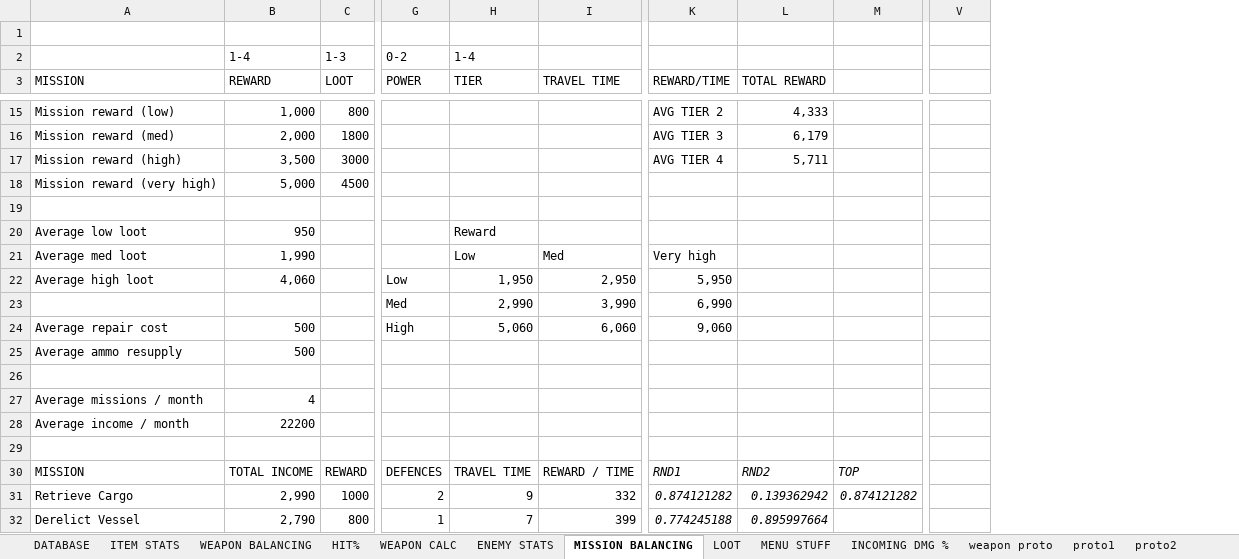
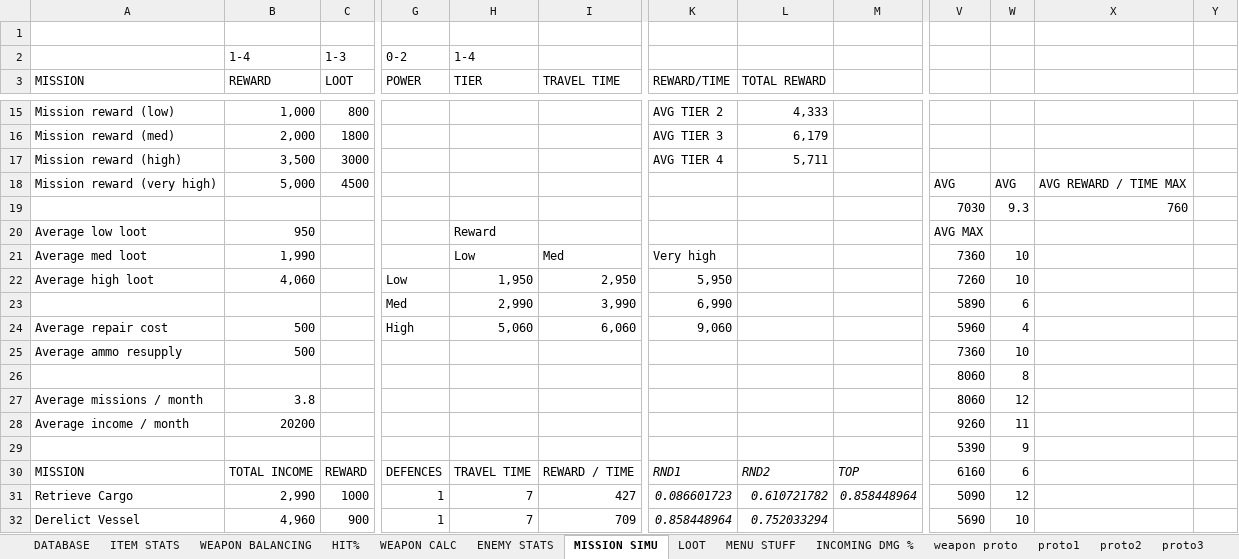
Before and after one commit to HuvaaKoodia/SpringProject_2014, an Excel workbook: Design/MechanicDesign.xlsx, sheet MISSION SIMU, drawn as a sheet; only a part is shown, gaps mark what is left out; values as stored, in another font and other column widths than the file's, no borders; charts and pictures and conditional formats not drawn; removed rows and columns are numbered as before the commit, all else as after; the diff covers the shown part only; the diff names each change by its address in the sheet, - before the commit and + after, or states it on an @@ line.

Commit message:
Excel update

```diff
--- a/Design/MechanicDesign.xlsx (sheet MISSION SIMU)
+++ b/Design/MechanicDesign.xlsx (sheet MISSION SIMU)
-sheet tab: MISSION BALANCING
+sheet tab: MISSION SIMU
-column M, rows 30-31: TOP | 0.874121282
+column M, rows 30-31: TOP | 0.858448964
+column W, rows 18-32: AVG | 9.3 |  | 10 | 10 | 6 | 4 | 10 | 8 | 12 | 11 | 9 | 6 | 12 | 10
+column X, rows 18-19: AVG REWARD / TIME MAX | 760
+column Y, empty
-V18: (empty)
+V18: AVG
-V19: (empty)
+V19: 7030
-V20: (empty)
+V20: AVG MAX
-V21: (empty)
+V21: 7360
-V22: (empty)
+V22: 7260
-V23: (empty)
+V23: 5890
-V24: (empty)
+V24: 5960
-V25: (empty)
+V25: 7360
-V26:V27: (empty)
+V26:V27: 8060
-B27 (REWARD): 4
+B27 (REWARD): 3.8
-B28 (REWARD): 22200
+B28 (REWARD): 20200
-V28: (empty)
+V28: 9260
-V29: (empty)
+V29: 5390
-V30: (empty)
+V30: 6160
-G31 (POWER): 2
+G31 (POWER): 1
-H31 (TIER): 9
+H31 (TIER): 7
-I31 (TRAVEL TIME): 332
+I31 (TRAVEL TIME): 427
-K31 (REWARD/TIME): 0.874121282
+K31 (REWARD/TIME): 0.086601723
-L31 (TOTAL REWARD): 0.139362942
+L31 (TOTAL REWARD): 0.610721782
-V31: (empty)
+V31: 5090
-B32 (REWARD): 2,790
+B32 (REWARD): 4,960
-C32 (LOOT): 800
+C32 (LOOT): 900
-I32 (TRAVEL TIME): 399
+I32 (TRAVEL TIME): 709
-K32 (REWARD/TIME): 0.774245188
+K32 (REWARD/TIME): 0.858448964
-L32 (TOTAL REWARD): 0.895997664
+L32 (TOTAL REWARD): 0.752033294
-V32: (empty)
+V32: 5690
```
Also changed, not shown: 70 added rows, 9 removed rows, 2 moved rows and 91 edited cells elsewhere in this sheet, charts or pictures, Design/FlowchartExcel.xlsx.
